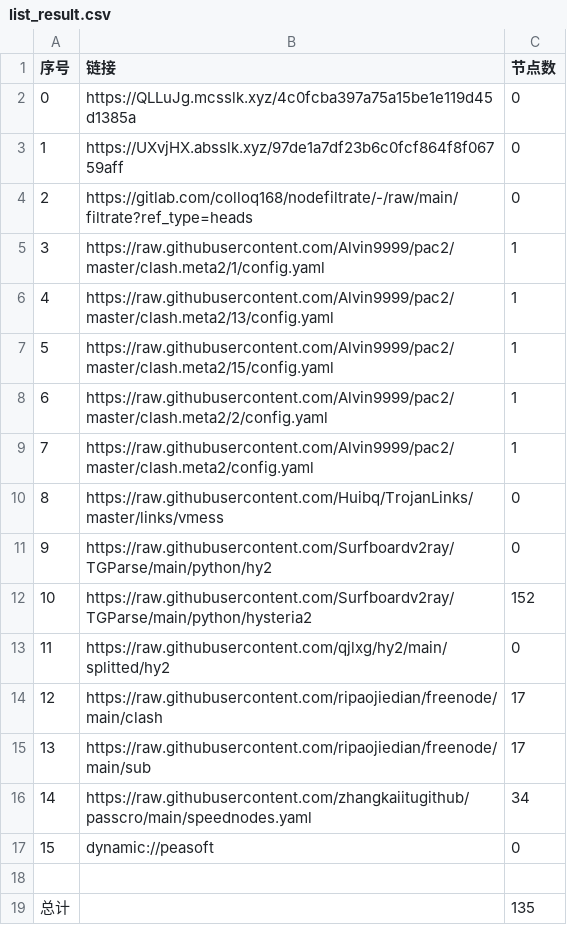
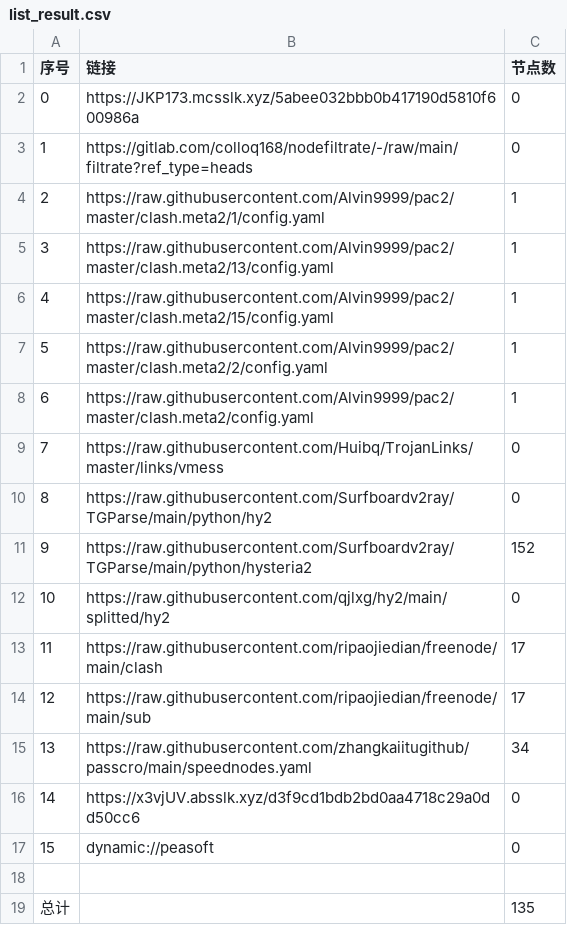
Before and after one commit to wokaotianshi123/NoMoreWalls, a CSV file: list_result.csv, drawn as a sheet; removed rows and columns are numbered as before the commit, all else as after; the diff names each change by its address in the sheet, - before the commit and + after, or states it on an @@ line.

```diff
--- a/list_result.csv
+++ b/list_result.csv
-B2 (链接): https://QLLuJg.mcsslk.xyz/4c0fcba397a75a15be1e119d45d1385a
+B2 (链接): https://JKP173.mcsslk.xyz/5abee032bbb0b417190d5810f600986a
-row 3: 1 | https://UXvjHX.absslk.xyz/97de1a7df23b6c0fcf864f8f06759aff | 0
@@ column A (序号) renumbered between rows 3 and 15 @@
+row 16: 14 | https://x3vjUV.absslk.xyz/d3f9cd1bdb2bd0aa4718c29a0dd50cc6 | 0
```
Also changed, not shown: 22 other files.
